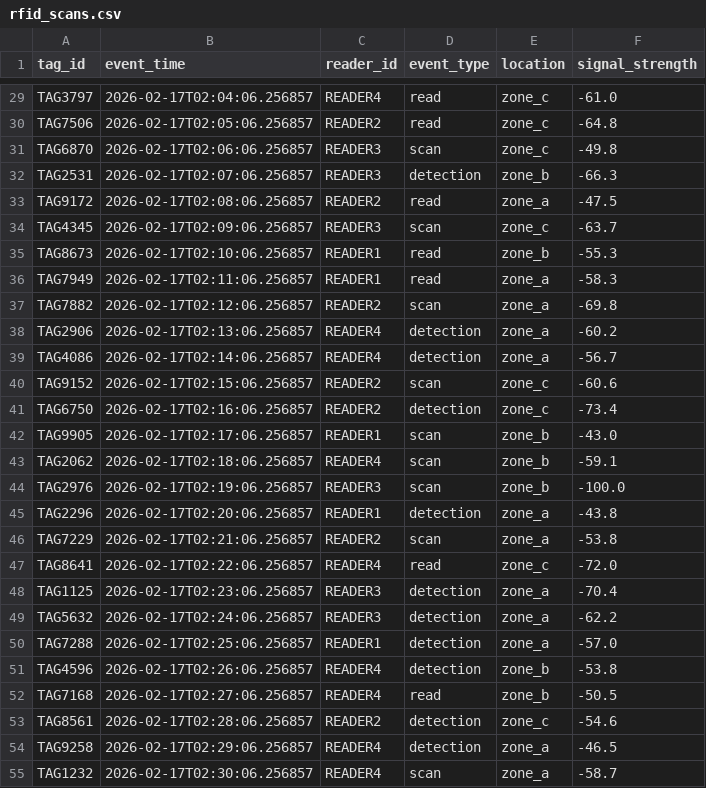
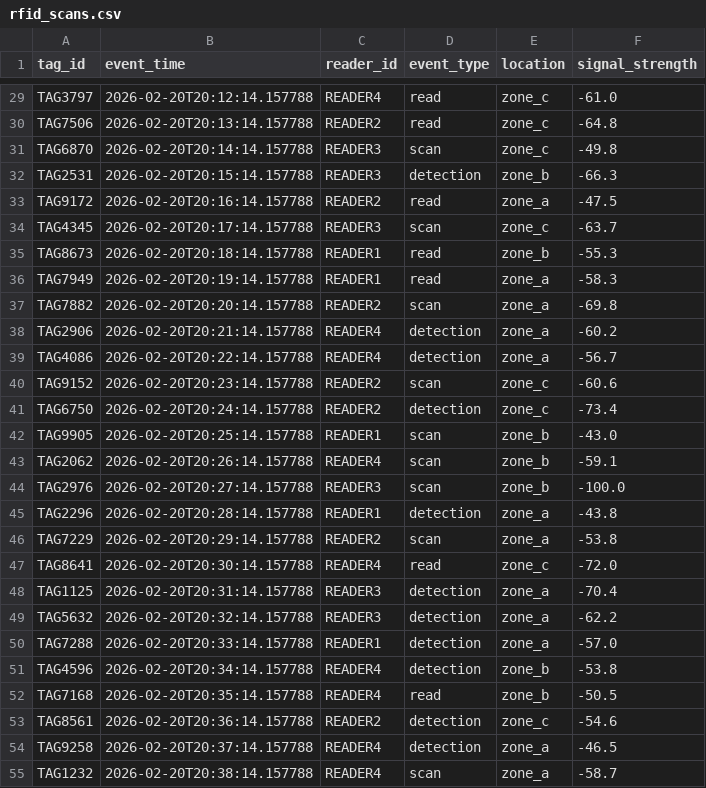
Before and after one commit to pranavpybuilder/industrial-data-ingestion, a CSV file: synthetic_data/rfid_scans.csv, drawn as a sheet; only a part is shown, gaps mark what is left out; the diff covers the shown part only; the diff names each change by its address in the sheet, - before the commit and + after, or states it on an @@ line.

```diff
--- a/synthetic_data/rfid_scans.csv
+++ b/synthetic_data/rfid_scans.csv
-B29 (event_time): 2026-02-17T02:04:06.256857
+B29 (event_time): 2026-02-20T20:12:14.157788
-B30 (event_time): 2026-02-17T02:05:06.256857
+B30 (event_time): 2026-02-20T20:13:14.157788
-B31 (event_time): 2026-02-17T02:06:06.256857
+B31 (event_time): 2026-02-20T20:14:14.157788
-B32 (event_time): 2026-02-17T02:07:06.256857
+B32 (event_time): 2026-02-20T20:15:14.157788
-B33 (event_time): 2026-02-17T02:08:06.256857
+B33 (event_time): 2026-02-20T20:16:14.157788
-B34 (event_time): 2026-02-17T02:09:06.256857
+B34 (event_time): 2026-02-20T20:17:14.157788
-B35 (event_time): 2026-02-17T02:10:06.256857
+B35 (event_time): 2026-02-20T20:18:14.157788
-B36 (event_time): 2026-02-17T02:11:06.256857
+B36 (event_time): 2026-02-20T20:19:14.157788
-B37 (event_time): 2026-02-17T02:12:06.256857
+B37 (event_time): 2026-02-20T20:20:14.157788
-B38 (event_time): 2026-02-17T02:13:06.256857
+B38 (event_time): 2026-02-20T20:21:14.157788
-B39 (event_time): 2026-02-17T02:14:06.256857
+B39 (event_time): 2026-02-20T20:22:14.157788
-B40 (event_time): 2026-02-17T02:15:06.256857
+B40 (event_time): 2026-02-20T20:23:14.157788
-B41 (event_time): 2026-02-17T02:16:06.256857
+B41 (event_time): 2026-02-20T20:24:14.157788
-B42 (event_time): 2026-02-17T02:17:06.256857
+B42 (event_time): 2026-02-20T20:25:14.157788
-B43 (event_time): 2026-02-17T02:18:06.256857
+B43 (event_time): 2026-02-20T20:26:14.157788
-B44 (event_time): 2026-02-17T02:19:06.256857
+B44 (event_time): 2026-02-20T20:27:14.157788
-B45 (event_time): 2026-02-17T02:20:06.256857
+B45 (event_time): 2026-02-20T20:28:14.157788
-B46 (event_time): 2026-02-17T02:21:06.256857
+B46 (event_time): 2026-02-20T20:29:14.157788
-B47 (event_time): 2026-02-17T02:22:06.256857
+B47 (event_time): 2026-02-20T20:30:14.157788
-B48 (event_time): 2026-02-17T02:23:06.256857
+B48 (event_time): 2026-02-20T20:31:14.157788
-B49 (event_time): 2026-02-17T02:24:06.256857
+B49 (event_time): 2026-02-20T20:32:14.157788
-B50 (event_time): 2026-02-17T02:25:06.256857
+B50 (event_time): 2026-02-20T20:33:14.157788
-B51 (event_time): 2026-02-17T02:26:06.256857
+B51 (event_time): 2026-02-20T20:34:14.157788
-B52 (event_time): 2026-02-17T02:27:06.256857
+B52 (event_time): 2026-02-20T20:35:14.157788
-B53 (event_time): 2026-02-17T02:28:06.256857
+B53 (event_time): 2026-02-20T20:36:14.157788
-B54 (event_time): 2026-02-17T02:29:06.256857
+B54 (event_time): 2026-02-20T20:37:14.157788
-B55 (event_time): 2026-02-17T02:30:06.256857
+B55 (event_time): 2026-02-20T20:38:14.157788
```
Also changed, not shown: 73 edited cells elsewhere in this file, synthetic_data/operational_excel_sample.csv, synthetic_data/plc_sample.csv, 27 other files.
